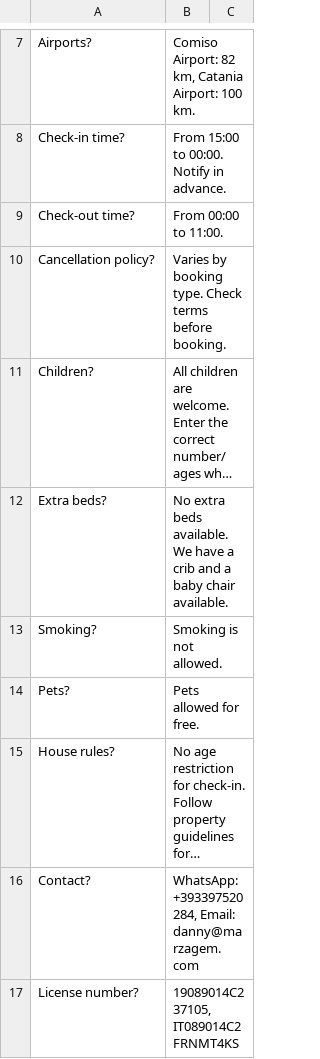
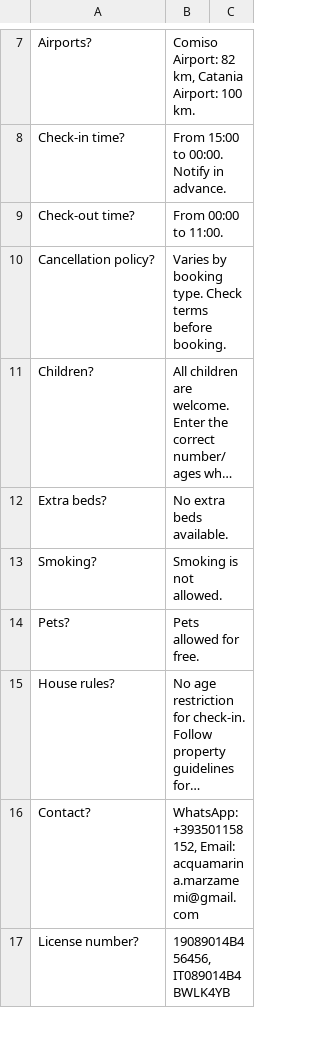
Before and after one commit to DCrescimone1/acquamarina_website3, a CSV file: QnA.csv, drawn as a sheet; only a part is shown, gaps mark what is left out; long unchanged cells end in …; the diff covers the shown part only; the diff names each change by its address in the sheet, - before the commit and + after, or states it on an @@ line.

```diff
--- a/QnA.csv
+++ b/QnA.csv
-B12: …beds available. We have a crib and a baby chair available.
+B12: …beds available.
-B16: WhatsApp: +393397520284, Email: danny@marzagem.com
+B16: WhatsApp: +393501158152, Email: acquamarina.marzamemi@gmail.com
-B17: 19089014C237105, IT089014C2FRNMT4KS
+B17: 19089014B456456, IT089014B4BWLK4YB
```
Also changed, not shown: 1 removed row and 18 edited cells elsewhere in this file, 1 other file.
